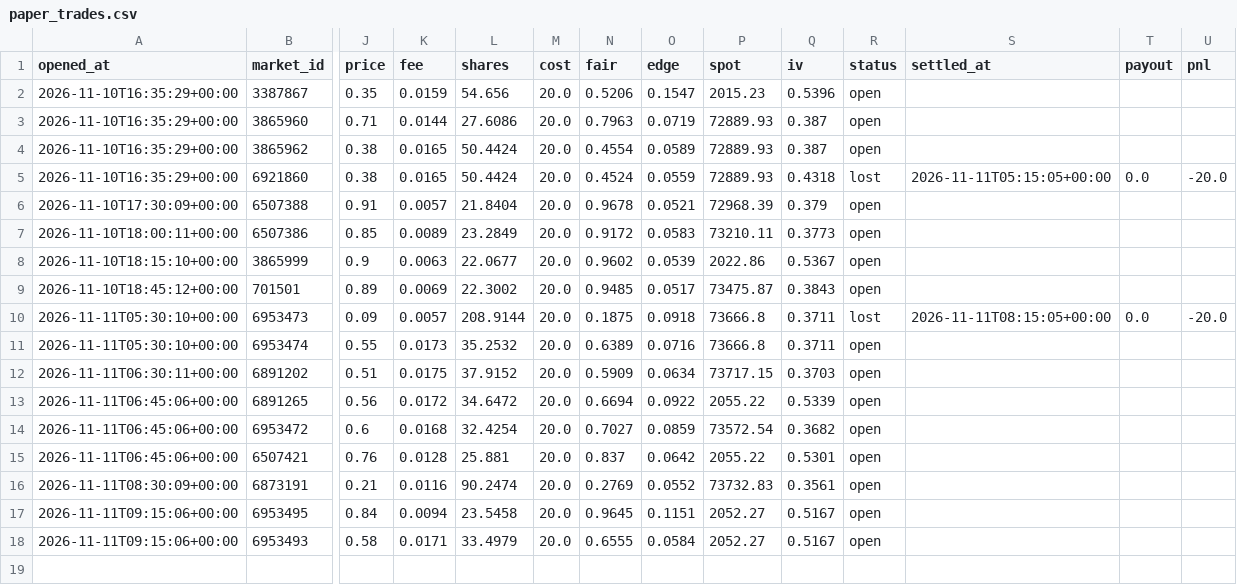
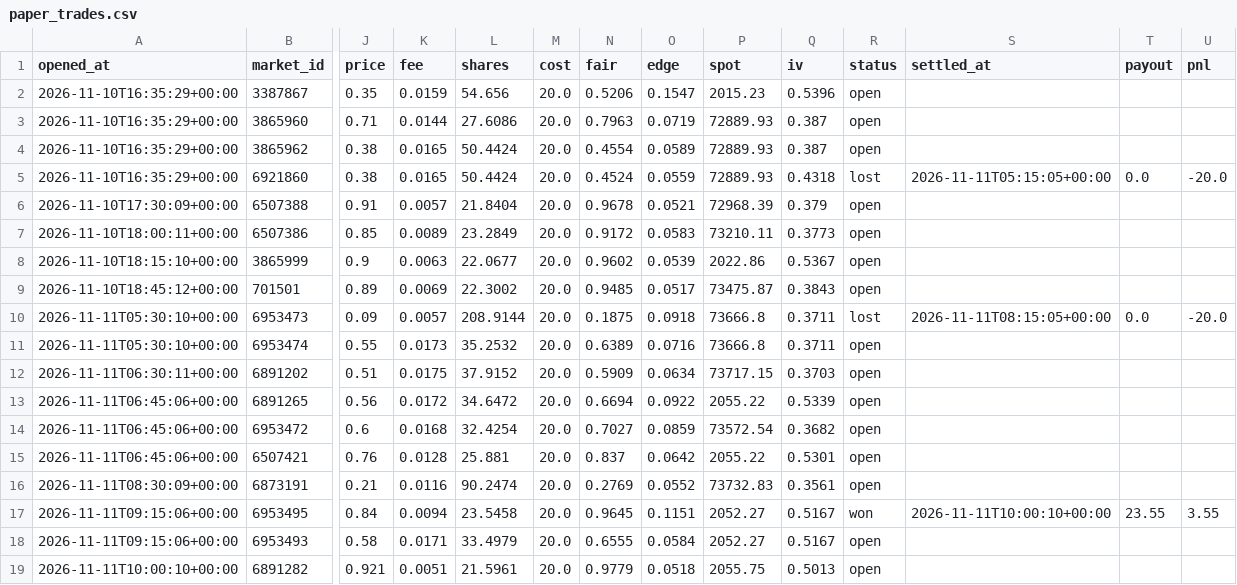
Before and after one commit to Chum1286/polymarket-paper-bot., a CSV file: data_atm/paper_trades.csv, drawn as a sheet; only a part is shown, gaps mark what is left out; rows hold the shown columns only; the diff names each change by its address in the sheet, - before the commit and + after, or states it on an @@ line.

Commit message:
paper bot run 2026-11-11T10:00Z

```diff
--- a/data_atm/paper_trades.csv
+++ b/data_atm/paper_trades.csv
-R17 (status): open
+R17 (status): won
-S17 (settled_at): (empty)
+S17 (settled_at): 2026-11-11T10:00:10+00:00
-T17 (payout): (empty)
+T17 (payout): 23.55
-U17 (pnl): (empty)
+U17 (pnl): 3.55
+row 19: 2026-11-11T10:00:10+00:00 | 6891282 | 0.921 | 0.0051 | 21.5961 | 20.0 | 0.9779 | 0.0518 | 2055.75 | 0.5013 | open
```
Also changed, not shown: 2 other files.
